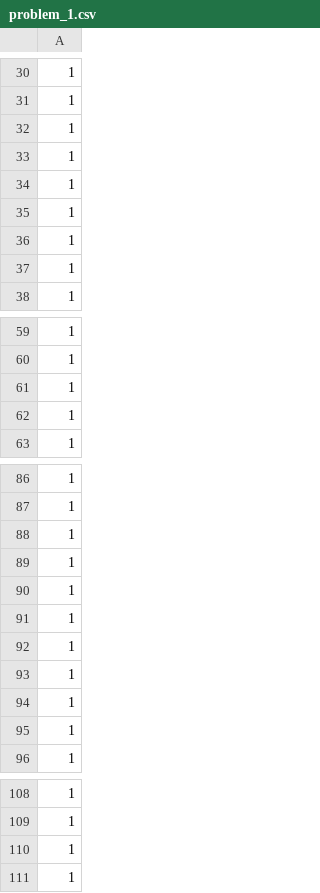
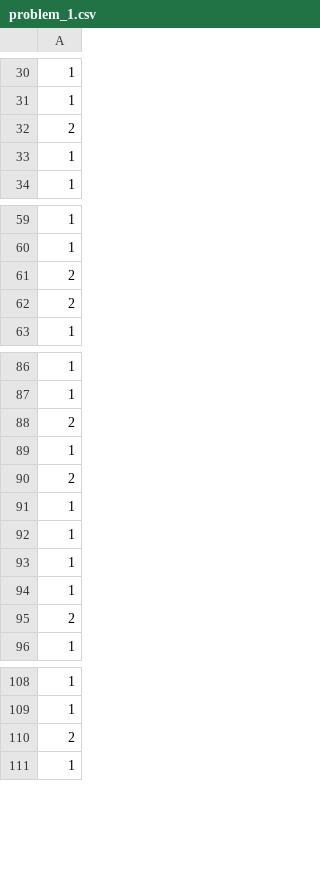
Before and after one commit to aniteshpushkarna/Assignment-2, a CSV file: problem_1.csv, drawn as a sheet; only a part is shown, gaps mark what is left out; removed rows and columns are numbered as before the commit, all else as after; the diff covers the shown part only; the diff names each change by its address in the sheet, - before the commit and + after, or states it on an @@ line.

Commit message:
initial

```diff
--- a/problem_1.csv
+++ b/problem_1.csv
-row 32: 1
+row 48: 1
-row 33: 1
+row 49: 1
-row 35: 1
-row 36: 1
+row 32: 2
-row 61: 1
-row 62: 1
+row 61: 2
+row 62: 2
+row 88: 2
-row 34: 1
+row 89: 1
+row 90: 2
-row 92: 1
-row 93: 1
-row 94: 1
-row 95: 1
+row 95: 2
-row 110: 1
+row 110: 2
```
Also changed, not shown: 2 added rows elsewhere in this file.
